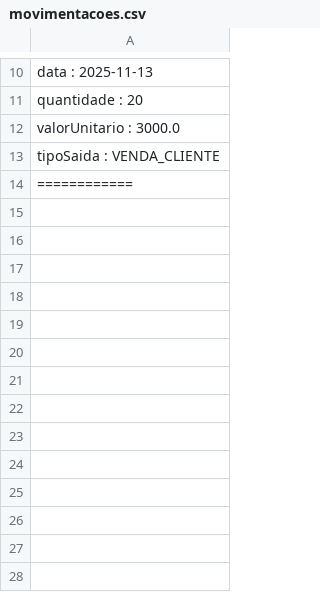
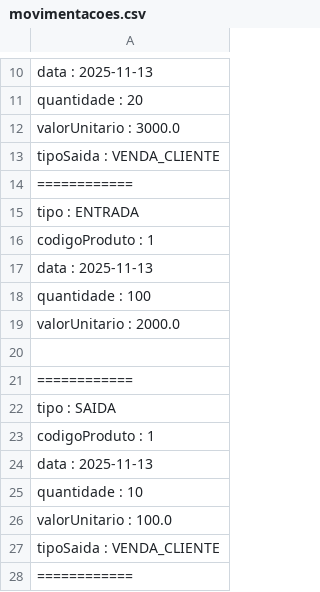
Before and after one commit to Pedrohjose/Trabalho-Final-POO, a CSV file: TrabalhoFinal/bin/movimentacoes.csv, drawn as a sheet; only a part is shown, gaps mark what is left out; the diff names each change by its address in the sheet, - before the commit and + after, or states it on an @@ line.

```diff
--- a/TrabalhoFinal/bin/movimentacoes.csv
+++ b/TrabalhoFinal/bin/movimentacoes.csv
+row 15: tipo : ENTRADA
+row 16: codigoProduto : 1
+row 17: data : 2025-11-13
+row 18: quantidade : 100
+row 19: valorUnitario : 2000.0
+row 20: (empty)
+row 21: ============
+row 22: tipo : SAIDA
+row 23: codigoProduto : 1
+row 24: data : 2025-11-13
+row 25: quantidade : 10
+row 26: valorUnitario : 100.0
+row 27: tipoSaida : VENDA_CLIENTE
+row 28: ============
```
Also changed, not shown: TrabalhoFinal/db/movimentacoes.csv, 4 other files.
